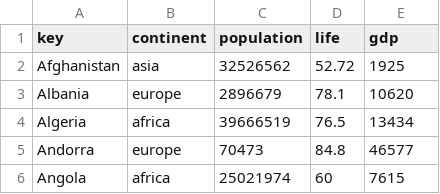
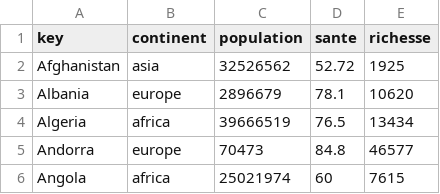
Before and after one commit to Fil/d3-cours-gapminder, a CSV file: recent.csv, drawn as a sheet; only a part is shown.

```diff
--- a/recent.csv
+++ b/recent.csv
@@ -1,2 +1,2 @@
-key,continent,population,life,gdp
+key,continent,population,sante,richesse
 Afghanistan,asia,32526562,52.72,1925
```
Also changed, not shown: 11 other files.
